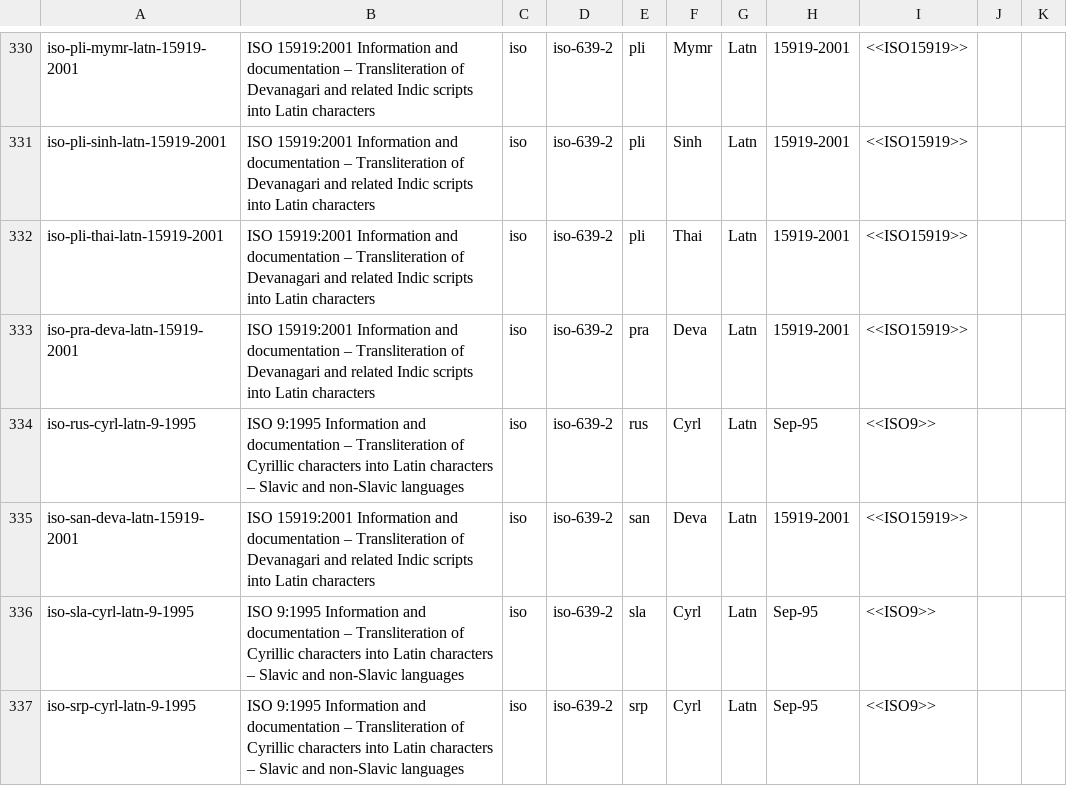
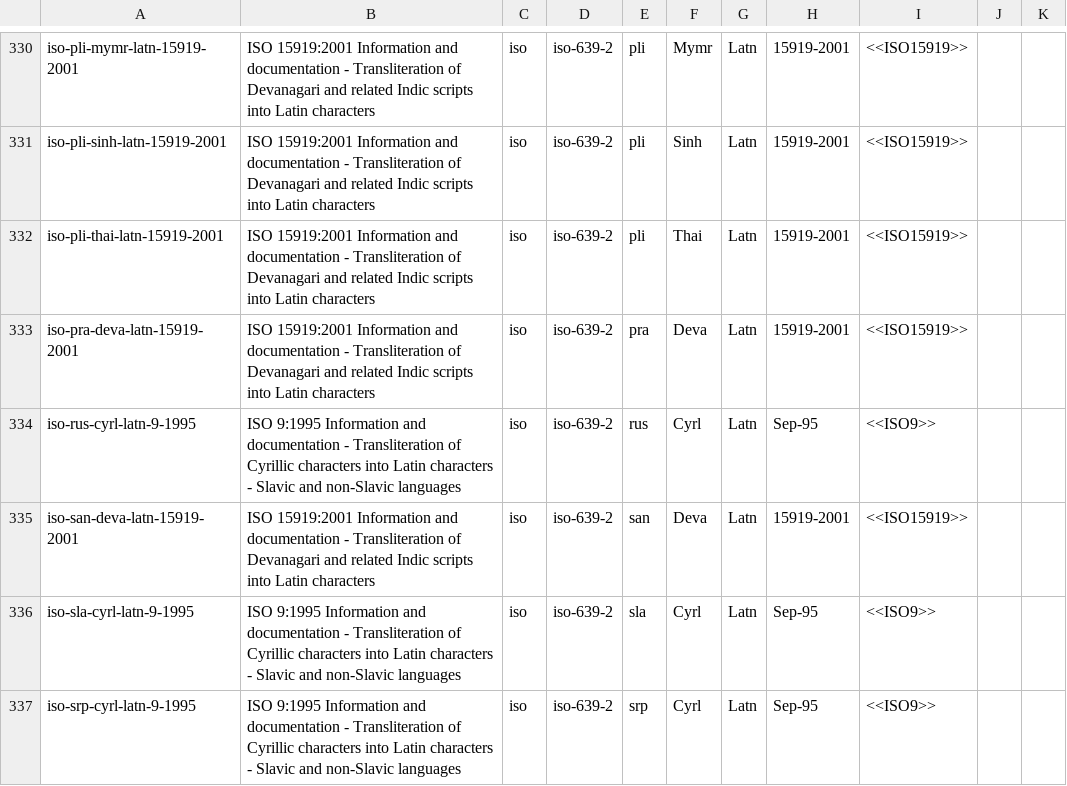
Before and after one commit to CalConnect/csd-transcription-systems, a CSV file: sources/data/codes.csv, drawn as a sheet; only a part is shown, gaps mark what is left out; the diff covers the shown part only; the diff names each change by its address in the sheet, - before the commit and + after, or states it on an @@ line.

```diff
--- a/sources/data/codes.csv
+++ b/sources/data/codes.csv
-B330:B333: …and documentation – Transliteration of…
+B330:B333: …and documentation - Transliteration of…
-B334: …and documentation – Transliteration of Cyrillic characters into Latin characters – Slavic and…
+B334: …and documentation - Transliteration of Cyrillic characters into Latin characters - Slavic and…
-B335: …and documentation – Transliteration of…
+B335: …and documentation - Transliteration of…
-B336:B337: …and documentation – Transliteration of Cyrillic characters into Latin characters – Slavic and…
+B336:B337: …and documentation - Transliteration of Cyrillic characters into Latin characters - Slavic and…
```
Also changed, not shown: 55 edited cells elsewhere in this file.
